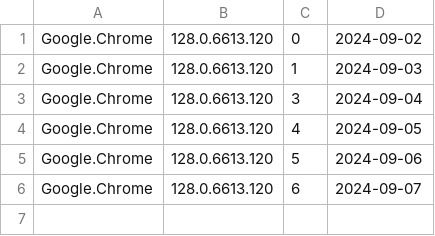
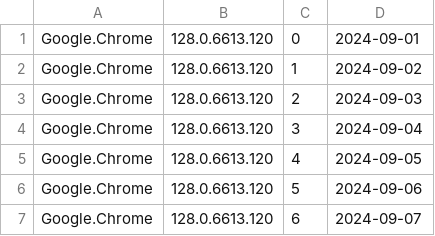
Before and after one commit to si-mds/apps, a CSV file: packages.csv, drawn as a sheet.

Commit message:
Update packages.csv

```diff
--- a/packages.csv
+++ b/packages.csv
@@ -1,3 +1,4 @@
-Google.Chrome,128.0.6613.120,0,2024-09-02
-Google.Chrome,128.0.6613.120,1,2024-09-03
+Google.Chrome,128.0.6613.120,0,2024-09-01
+Google.Chrome,128.0.6613.120,1,2024-09-02
+Google.Chrome,128.0.6613.120,2,2024-09-03
 Google.Chrome,128.0.6613.120,3,2024-09-04
```
